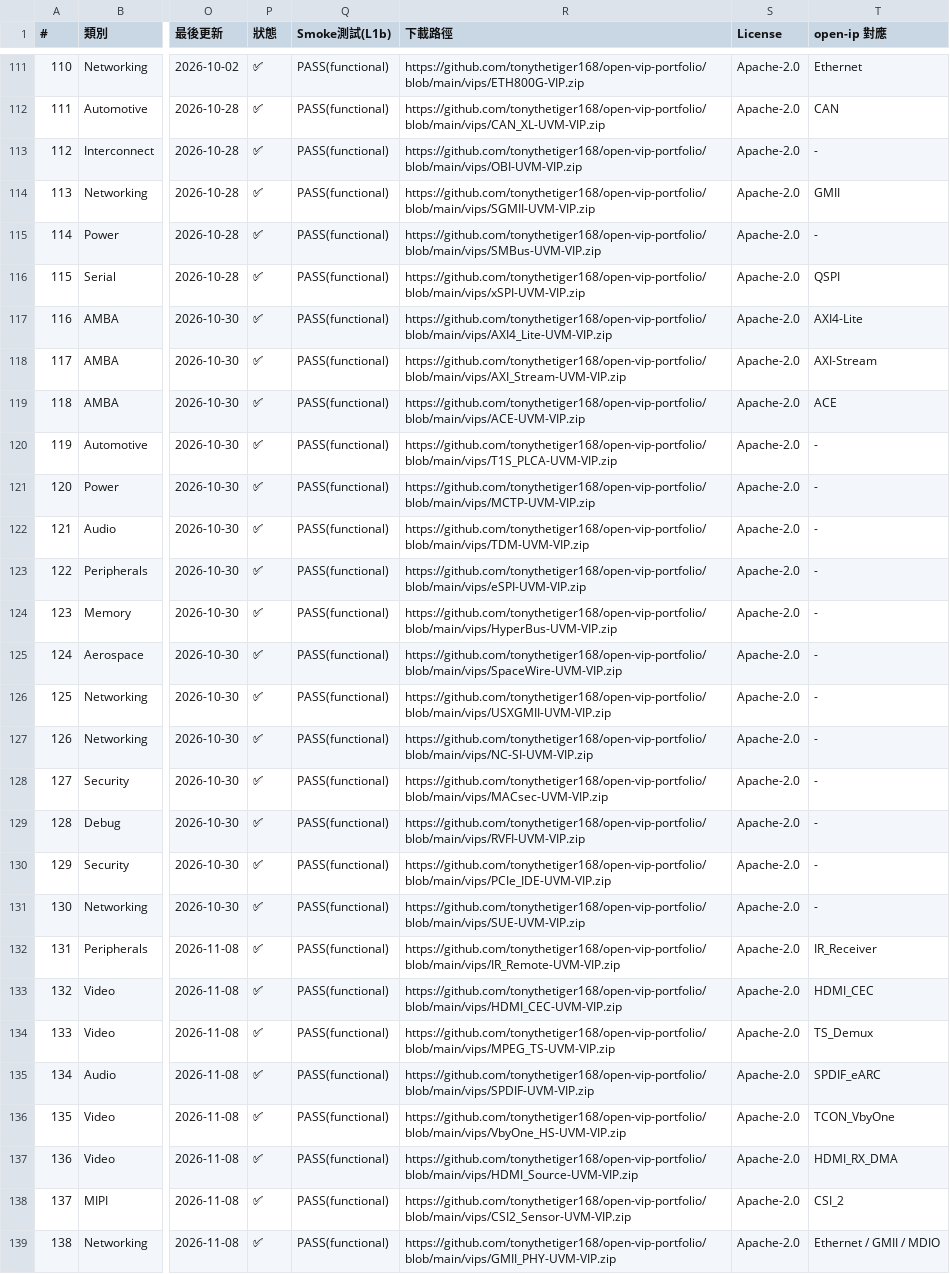
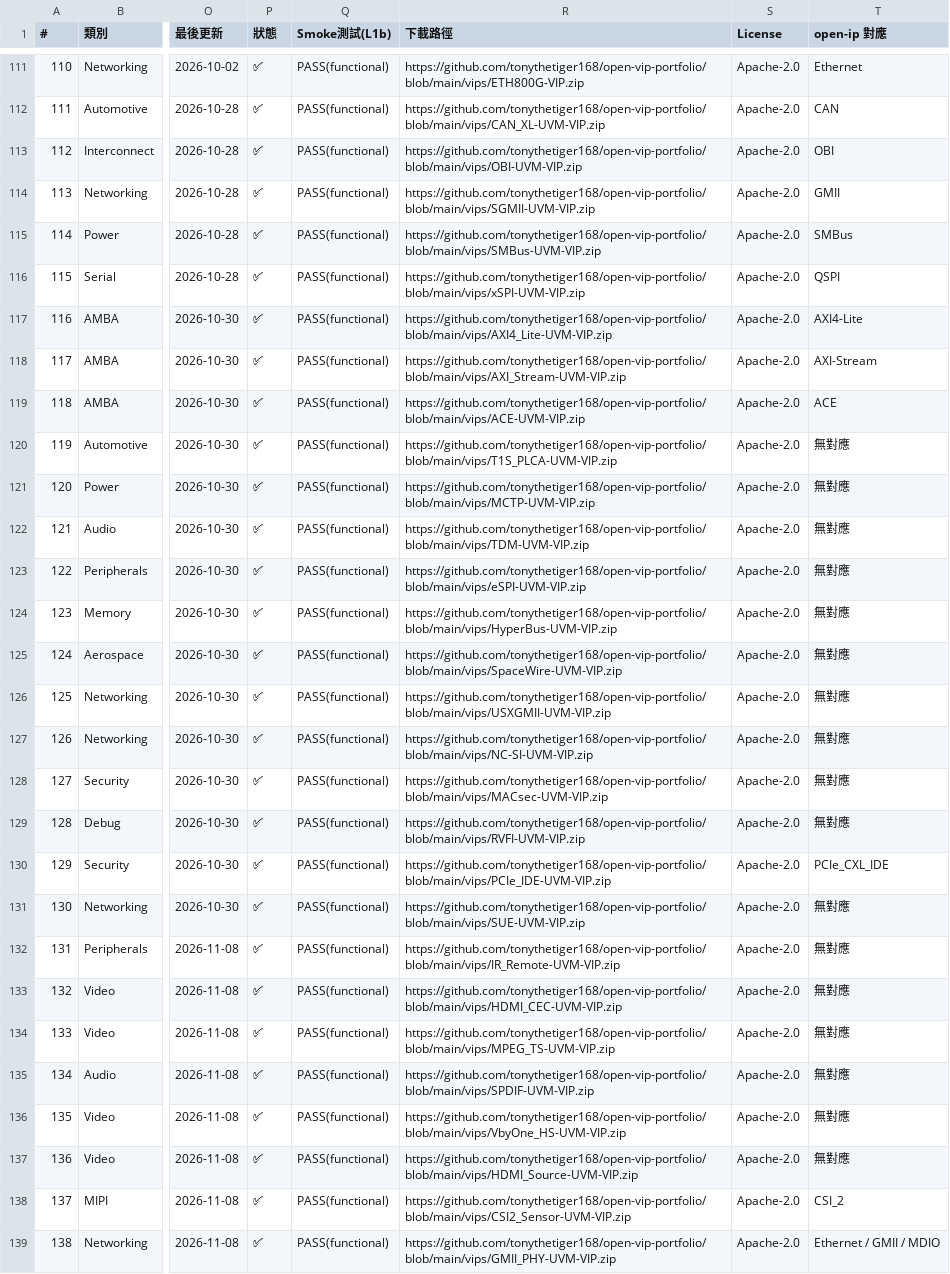
Before and after one commit to tonythetiger168/open-vip-portfolio, a CSV file: vip_individual_portfolio.csv, drawn as a sheet; only a part is shown, gaps mark what is left out; the diff covers the shown part only; the diff names each change by its address in the sheet, - before the commit and + after, or states it on an @@ line.

```diff
--- a/vip_individual_portfolio.csv
+++ b/vip_individual_portfolio.csv
-T113 (open-ip 對應): -
+T113 (open-ip 對應): OBI
-T115 (open-ip 對應): -
+T115 (open-ip 對應): SMBus
-T120:T129 (open-ip 對應): -
+T120:T129 (open-ip 對應): 無對應
-T130 (open-ip 對應): -
+T130 (open-ip 對應): PCIe_CXL_IDE
-T131 (open-ip 對應): -
+T131 (open-ip 對應): 無對應
-T132 (open-ip 對應): IR_Receiver
+T132 (open-ip 對應): 無對應
-T133 (open-ip 對應): HDMI_CEC
+T133 (open-ip 對應): 無對應
-T134 (open-ip 對應): TS_Demux
+T134 (open-ip 對應): 無對應
-T135 (open-ip 對應): SPDIF_eARC
+T135 (open-ip 對應): 無對應
-T136 (open-ip 對應): TCON_VbyOne
+T136 (open-ip 對應): 無對應
-T137 (open-ip 對應): HDMI_RX_DMA
+T137 (open-ip 對應): 無對應
```
Also changed, not shown: 20 edited cells elsewhere in this file, 1 other file.
